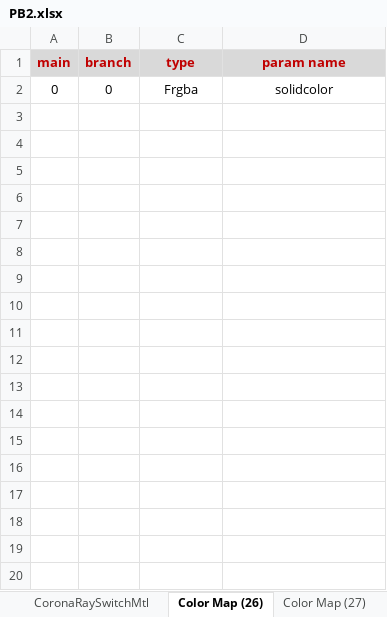
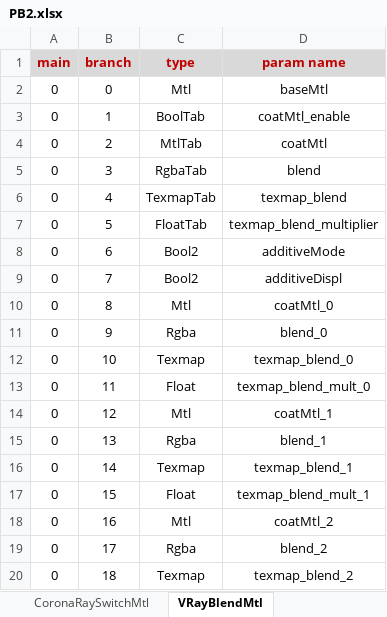
Before and after one commit to RedHaloStudio/RedHaloM2B_Lib, an Excel workbook: RedHaloM2B_Lib/ParamBlock2/PB2.xlsx, sheet VRayBlendMtl, drawn as a sheet; only a part is shown; values as stored, in another font and other column widths than the file's, no borders; table styles not drawn; the diff covers the shown part only; the diff names each change by its address in the sheet, - before the commit and + after, or states it on an @@ line.

Commit message:
Add BlendMaterial (VRayBlendMtl && CoronaLayerMtl)

```diff
--- a/RedHaloM2B_Lib/ParamBlock2/PB2.xlsx (sheet VRayBlendMtl)
+++ b/RedHaloM2B_Lib/ParamBlock2/PB2.xlsx (sheet VRayBlendMtl)
-sheet tab: Color Map (26)
+sheet tab: VRayBlendMtl
-C2 (type): Frgba
+C2 (type): Mtl
-D2 (param name): solidcolor
+D2 (param name): baseMtl
+row 3: 0 | 1 | BoolTab | coatMtl_enable
+row 4: 0 | 2 | MtlTab | coatMtl
+row 5: 0 | 3 | RgbaTab | blend
+row 6: 0 | 4 | TexmapTab | texmap_blend
+row 7: 0 | 5 | FloatTab | texmap_blend_multiplier
+row 8: 0 | 6 | Bool2 | additiveMode
+row 9: 0 | 7 | Bool2 | additiveDispl
+row 10: 0 | 8 | Mtl | coatMtl_0
+row 11: 0 | 9 | Rgba | blend_0
+row 12: 0 | 10 | Texmap | texmap_blend_0
+row 13: 0 | 11 | Float | texmap_blend_mult_0
+row 14: 0 | 12 | Mtl | coatMtl_1
+row 15: 0 | 13 | Rgba | blend_1
+row 16: 0 | 14 | Texmap | texmap_blend_1
+row 17: 0 | 15 | Float | texmap_blend_mult_1
+row 18: 0 | 16 | Mtl | coatMtl_2
+row 19: 0 | 17 | Rgba | blend_2
+row 20: 0 | 18 | Texmap | texmap_blend_2
```
Also changed, not shown: 25 added rows elsewhere in this sheet, sheet CoronaLayerMtl, other sheet tabs, 13 other files.
